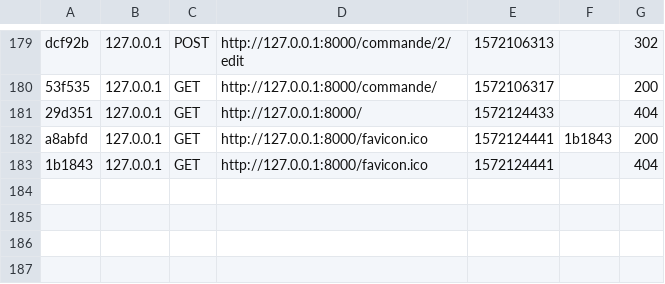
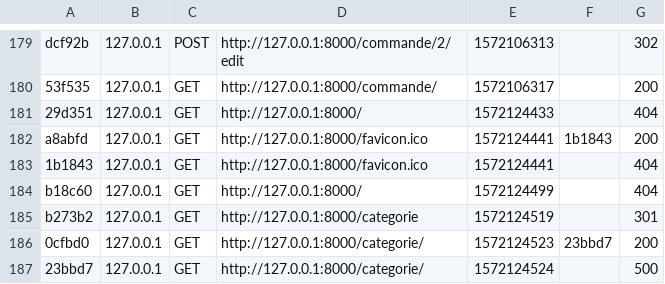
Before and after one commit to PainAiko/projetL3, a CSV file: var/cache/dev/profiler/index.csv, drawn as a sheet; only a part is shown, gaps mark what is left out; the diff names each change by its address in the sheet, - before the commit and + after, or states it on an @@ line.

```diff
--- a/var/cache/dev/profiler/index.csv
+++ b/var/cache/dev/profiler/index.csv
+row 184: b18c60 | 127.0.0.1 | GET | http://127.0.0.1:8000/ | 1572124499 |  | 404
+row 185: b273b2 | 127.0.0.1 | GET | http://127.0.0.1:8000/categorie | 1572124519 |  | 301
+row 186: 0cfbd0 | 127.0.0.1 | GET | http://127.0.0.1:8000/categorie/ | 1572124523 | 23bbd7 | 200
+row 187: 23bbd7 | 127.0.0.1 | GET | http://127.0.0.1:8000/categorie/ | 1572124524 |  | 500
```
Also changed, not shown: 6 other files.
